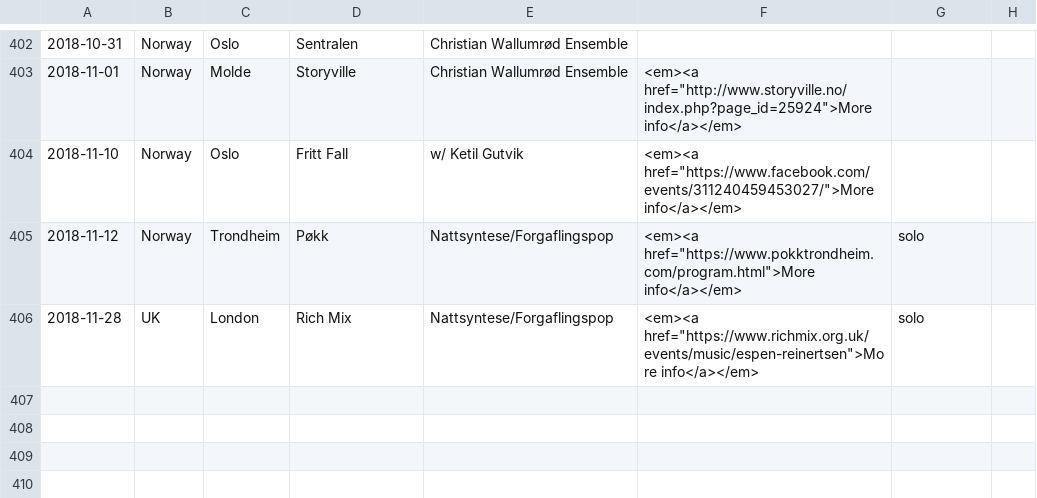
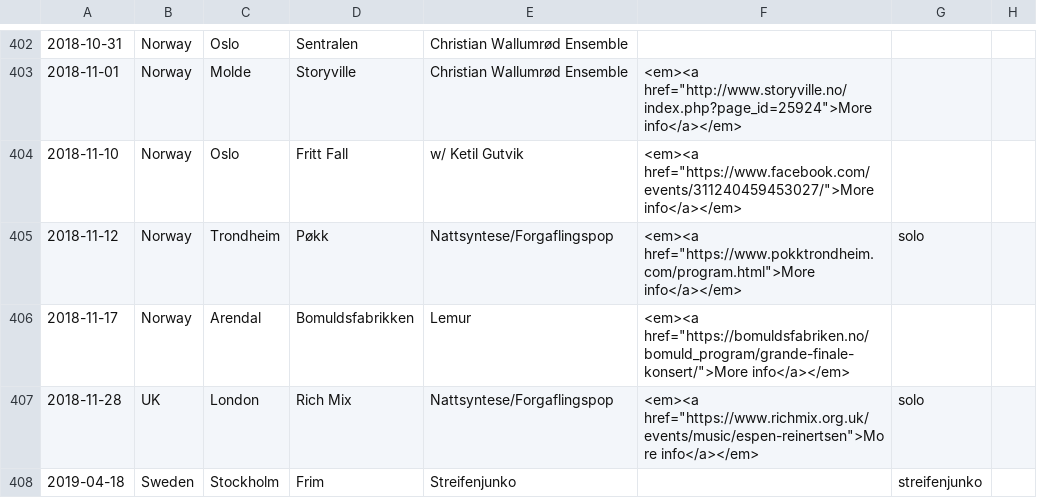
Before and after one commit to organic-jukebox/concert-archive, a CSV file: concerts.csv, drawn as a sheet; only a part is shown, gaps mark what is left out.

Commit message:
New concerts

```diff
--- a/concerts.csv
+++ b/concerts.csv
@@ -405,2 +405,4 @@
 2018-11-12;Norway;Trondheim;Pøkk;Nattsyntese/Forgaflingspop;<em><a href="https://www.pokktrondheim.com/program.html">More info</a></em>;solo;
+2018-11-17;Norway;Arendal;Bomuldsfabrikken;Lemur;<em><a href="https://bomuldsfabriken.no/bomuld_program/grande-finale-konsert/">More info</a></em>;;
 2018-11-28;UK;London;Rich Mix;Nattsyntese/Forgaflingspop;<em><a href="https://www.richmix.org.uk/events/music/espen-reinertsen">More info</a></em>;solo;
+2019-04-18;Sweden;Stockholm;Frim;Streifenjunko;;streifenjunko;
```
